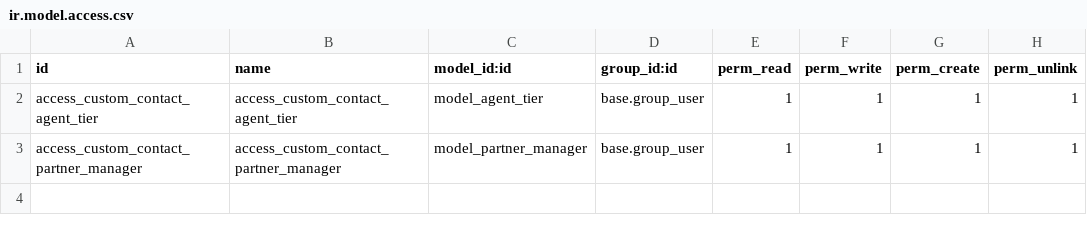
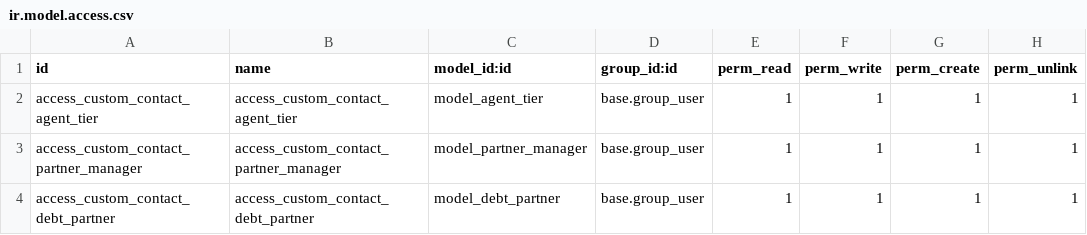
Before and after one commit to LeeTrungLee/Odoo, a CSV file: my_addons/custom_contact/security/ir.model.access.csv, drawn as a sheet; the diff names each change by its address in the sheet, - before the commit and + after, or states it on an @@ line.

Commit message:
update view debt

```diff
--- a/my_addons/custom_contact/security/ir.model.access.csv
+++ b/my_addons/custom_contact/security/ir.model.access.csv
+row 4: access_custom_contact_debt_partner | access_custom_contact_debt_partner | model_debt_partner | base.group_user | 1 | 1 | 1 | 1
```
Also changed, not shown: 5 other files.
